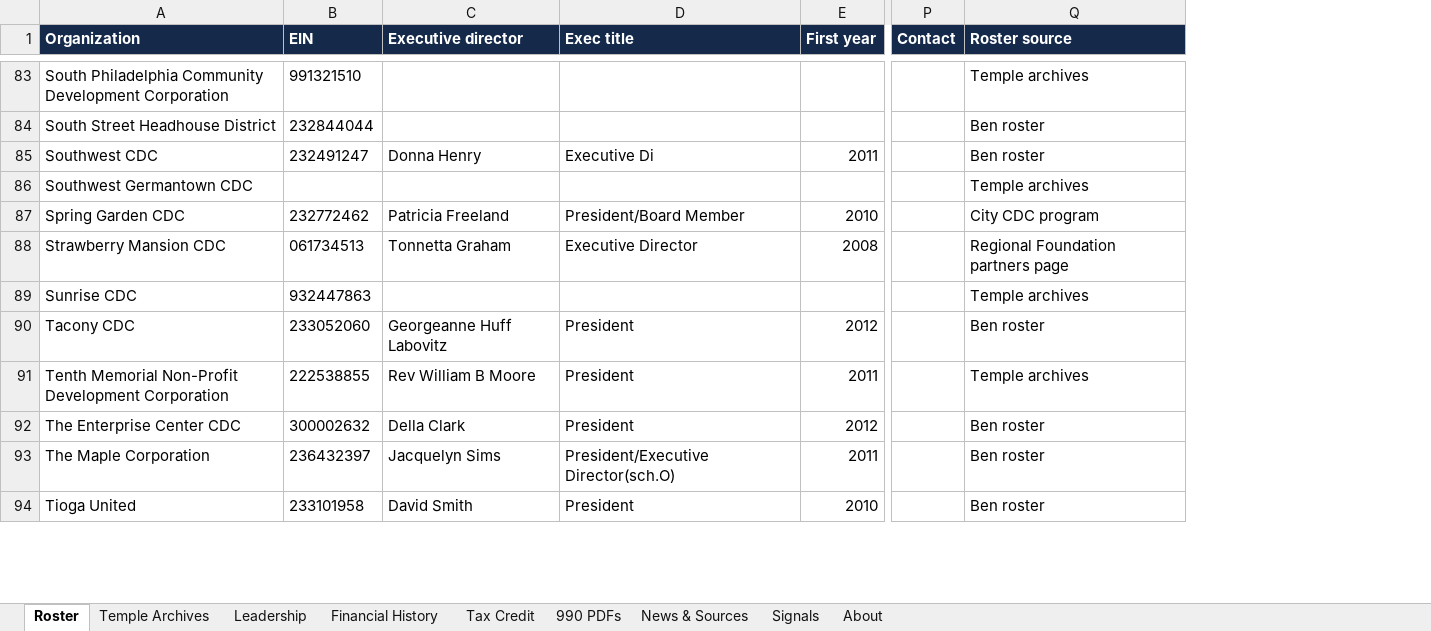
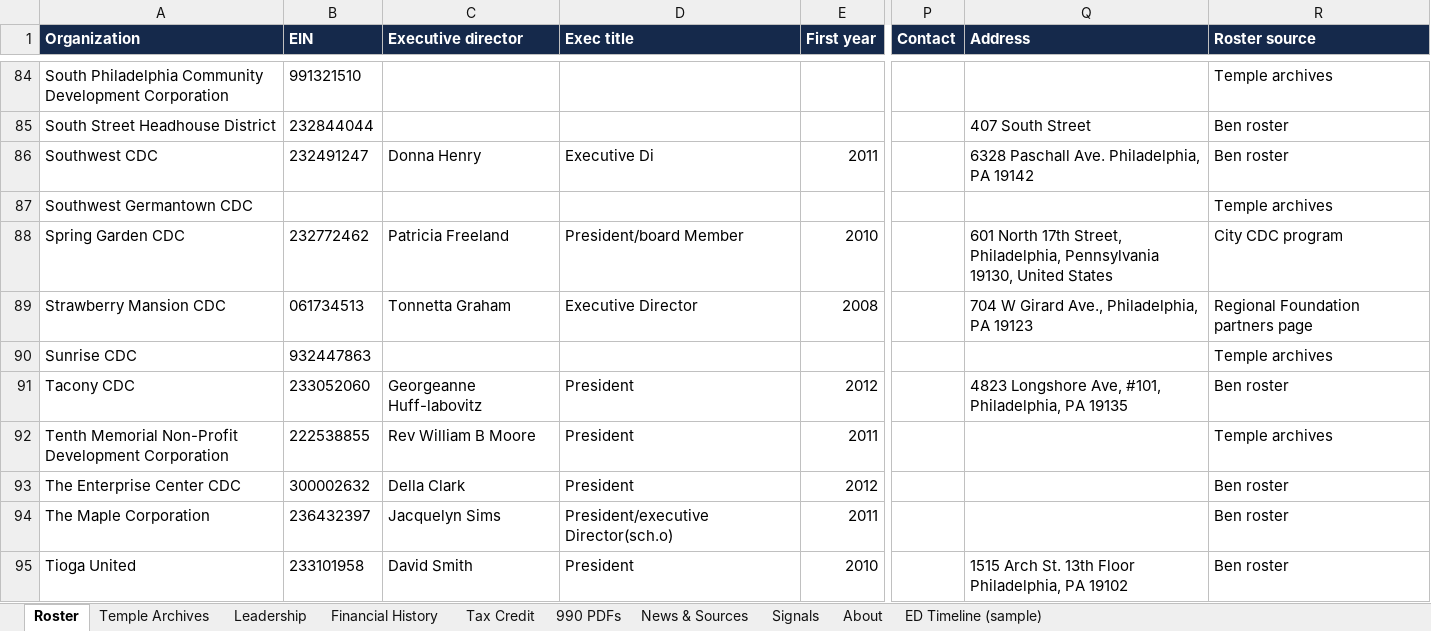
Before and after one commit to AdamMirmina/corridor, an Excel workbook: output/corridor_dataset.xlsx, sheet Roster, drawn as a sheet; only a part is shown, gaps mark what is left out; values as stored, in another font and other column widths than the file's, no borders; addresses are those after the commit; the diff covers the shown part only; the diff names each change by its address in the sheet, - before the commit and + after, or states it on an @@ line.

Commit message:
feat: Ben's research CSV merge, address map, ED timeline, storyline doc
Ben's next round of instructions, all addressed:

- Merged Ben's own research CSV (years active, historical leadership
  tenure, addresses, mission statements) into the roster. Cross-
  referenced it against the roster and found 2 more real CDCs it
  contained that weren't tracked yet (Urban Resources Development
  Corporation, Eastwick United CDC), both independently verified.
  Also caught and excluded a likely data-entry echo ("United
  Community Development Corporation") and an out-of-scope citywide
  nonprofit (The Welcoming Center) rather than adding them on faith.

- Expanded the xlsx "About" sheet and the web About page into a full
  data-source accounting: every round of the roster, every enrichment
  source, and the honest limitation on historical leadership data.

- Added an "ED Timeline (sample)" sheet: 20 randomly sampled CDCs,
  year-by-year executive director from founding to present, matching
  the format of Ben's BID Exec Director Timelines reference. Built
  from output/leadership_history.csv, a new dataset parsing Ben's
  tenure ranges ("2017-present", "~2018-2022", etc.) into start/end
  years.

- Geocoded 91 of 103 organizations' addresses (Nominatim/OpenStreetMap)
  and published an interactive map artifact plotting them against
  Philadelphia's real city boundary, color-coded active vs. closed/
  unconfirmed, matching the site's own design tokens. Caught and fixed
  several real geocoding errors along the way, including two addresses
  that resolved to out-of-state national HQ locations rather than the
  org's Philadelphia presence.

- Wrote docs/storyline.docx: five narrative threads for Ben's project,
  each grounded in specific rows from the dataset, plus a suggested
  structure and concrete open questions.

12 organizations still have no confirmed address and 18 still have no
confirmed EIN after this pass — left honestly blank rather than
guessed, consistent with how this project already treats unmatched
data.

```diff
--- a/output/corridor_dataset.xlsx (sheet Roster)
+++ b/output/corridor_dataset.xlsx (sheet Roster)
+sheet tab: ED Timeline (sample)
+column Q (Address), rows 85-95: 407 South Street | 6328 Paschall Ave. Philadelphia, PA 19142 |  | 601 North 17th Street, Philadelphia, Pennsylvania 19130, United States | 704 W Girard Ave., Philadelphia, PA 19123 |  | 4823 Longshore Ave, #101, Philadelphia, PA 19135 |  |  |  | 1515 Arch St. 13th Floor Philadelphia, PA 19102
-D88 (Exec title): President/Board Member
+D88 (Exec title): President/board Member
-C91 (Executive director): Georgeanne Huff Labovitz
+C91 (Executive director): Georgeanne Huff-labovitz
-D94 (Exec title): President/Executive Director(sch.O)
+D94 (Exec title): President/executive Director(sch.o)
```
Also changed, not shown: 2 added rows and 10 edited cells elsewhere in this sheet, sheet News & Sources, sheet Leadership, sheet 990 PDFs, sheet Financial History, sheet About, sheet Temple Archives, 1 more sheet, web/public/corridor_dataset.xlsx, 27 other files.
